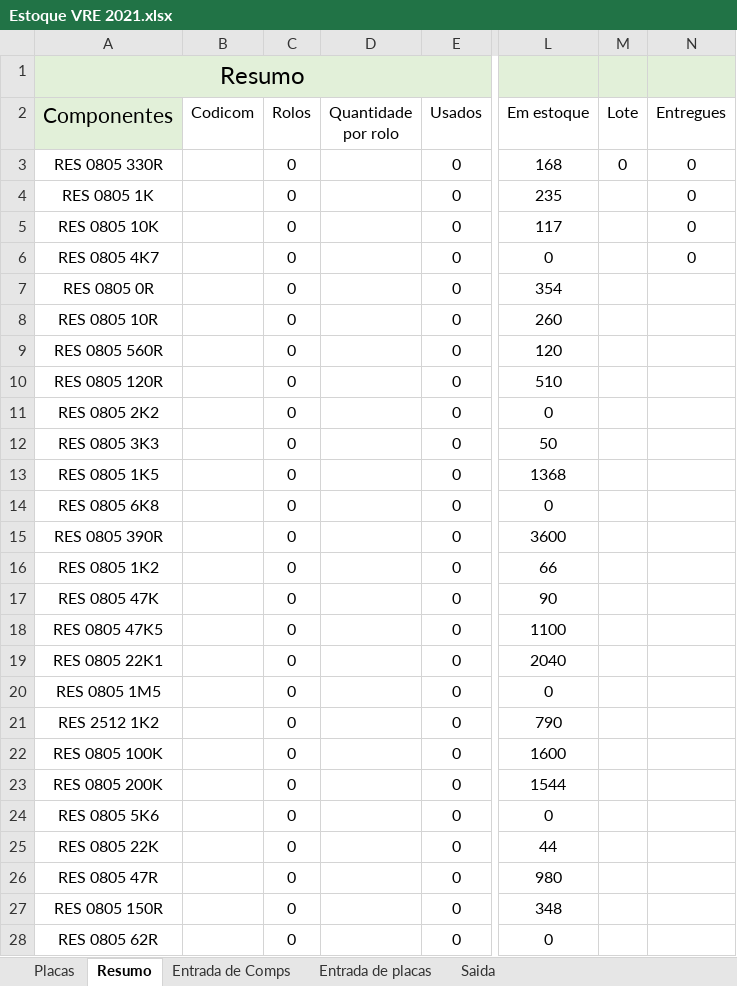
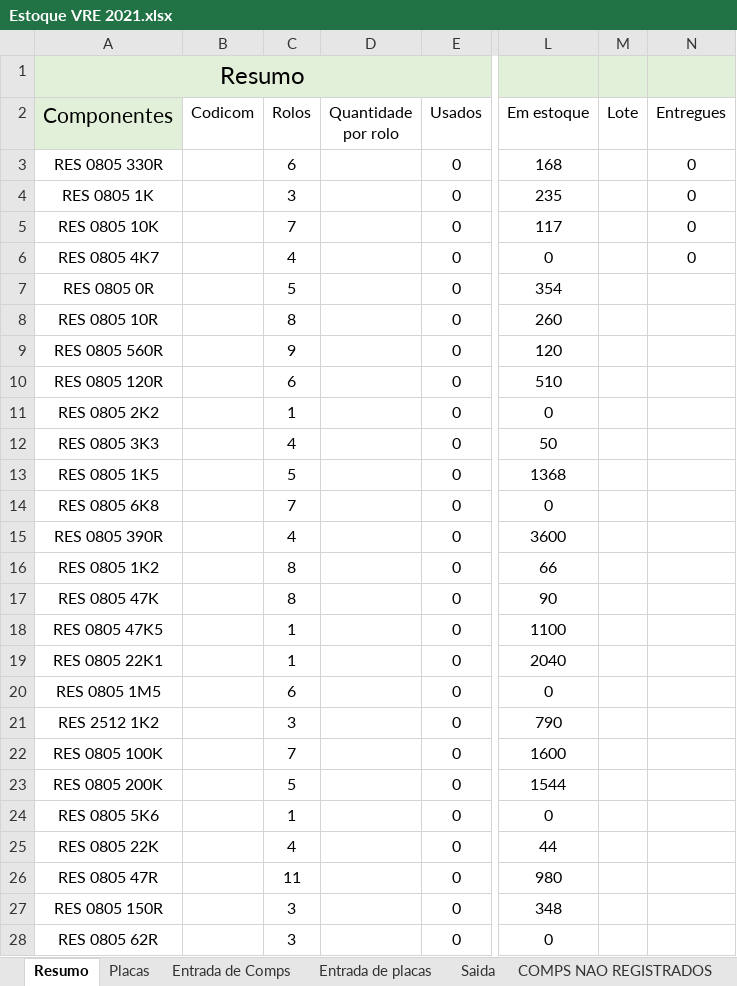
Before and after one commit to Gumemura/Estoque_VRE, an Excel workbook: 2021/Estoque VRE 2021.xlsx, sheet Resumo, drawn as a sheet; only a part is shown, gaps mark what is left out; values as stored, in another font and other column widths than the file's, no borders; the diff covers the shown part only; the diff names each change by its address in the sheet, - before the commit and + after, or states it on an @@ line.

Commit message:
excel: placas com codicom | py: desenvolvido

```diff
--- a/2021/Estoque VRE 2021.xlsx (sheet Resumo)
+++ b/2021/Estoque VRE 2021.xlsx (sheet Resumo)
+sheet tab: COMPS NAO REGISTRADOS
@@ sheet tab order changed: Resumo | Placas | Entrada de Comps | Entrada de placas | Saida | COMPS NAO REGISTRADOS @@
-C3 (Rolos): 0
+C3 (Rolos): 6
-M3 (Lote): 0
+M3 (Lote): (empty)
-C4 (Rolos): 0
+C4 (Rolos): 3
-C5 (Rolos): 0
+C5 (Rolos): 7
-C6 (Rolos): 0
+C6 (Rolos): 4
-C7 (Rolos): 0
+C7 (Rolos): 5
-C8 (Rolos): 0
+C8 (Rolos): 8
-C9 (Rolos): 0
+C9 (Rolos): 9
-C10 (Rolos): 0
+C10 (Rolos): 6
-C11 (Rolos): 0
+C11 (Rolos): 1
-C12 (Rolos): 0
+C12 (Rolos): 4
-C13 (Rolos): 0
+C13 (Rolos): 5
-C14 (Rolos): 0
+C14 (Rolos): 7
-C15 (Rolos): 0
+C15 (Rolos): 4
-C16:C17 (Rolos): 0
+C16:C17 (Rolos): 8
-C18:C19 (Rolos): 0
+C18:C19 (Rolos): 1
-C20 (Rolos): 0
+C20 (Rolos): 6
-C21 (Rolos): 0
+C21 (Rolos): 3
-C22 (Rolos): 0
+C22 (Rolos): 7
-C23 (Rolos): 0
+C23 (Rolos): 5
-C24 (Rolos): 0
+C24 (Rolos): 1
-C25 (Rolos): 0
+C25 (Rolos): 4
-C26 (Rolos): 0
+C26 (Rolos): 11
-C27:C28 (Rolos): 0
+C27:C28 (Rolos): 3
```
Also changed, not shown: 1 added row, 1 removed row and 42 edited cells elsewhere in this sheet, sheet Placas, sheet Entrada de Comps, formulas that keep their value, 13 other files.
